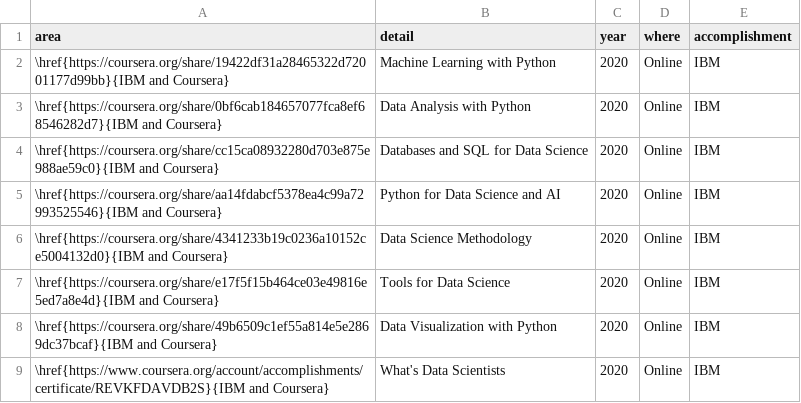
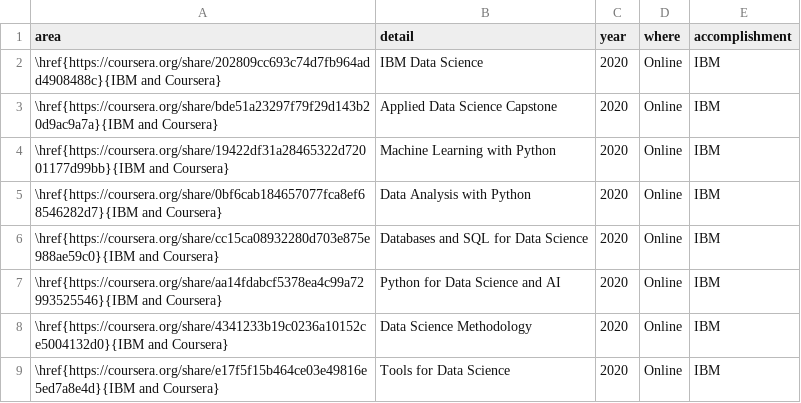
Before and after one commit to k-farruh/rmd_cv, a CSV file: input/data/accomplishments.csv, drawn as a sheet; only a part is shown; the shorter side is filled out with more unchanged rows.

Commit message:
Accomplishment update

```diff
--- a/input/data/accomplishments.csv
+++ b/input/data/accomplishments.csv
@@ -1,2 +1,4 @@
 area,detail,year,where,accomplishment
+\href{https://coursera.org/share/202809cc693c74d7fb964add4908488c}{IBM and Coursera},IBM Data Science,2020,Online,IBM
+\href{https://coursera.org/share/bde51a23297f79f29d143b20d9ac9a7a}{IBM and Coursera},Applied Data Science Capstone,2020,Online,IBM
 \href{https://coursera.org/share/19422df31a28465322d72001177d99bb}{IBM and Coursera},Machine Learning with Python,2020,Online,IBM
```
Also changed, not shown: 3 other files.
